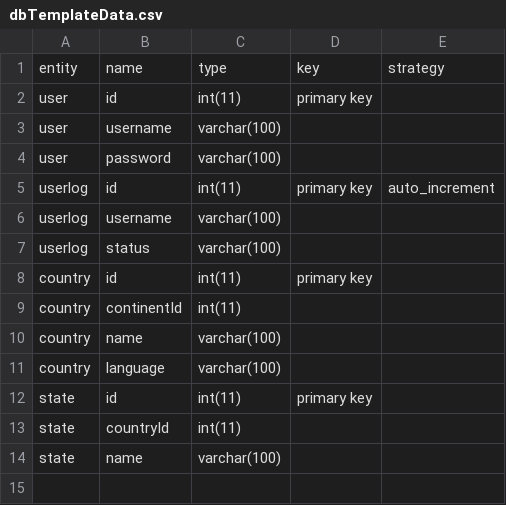
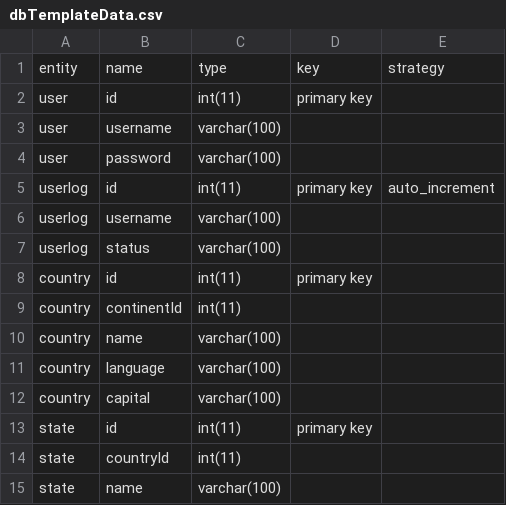
Before and after one commit to cghr/cghr-generator, a CSV file: testResources/mockData/dbTemplateData.csv, drawn as a sheet; the diff names each change by its address in the sheet, - before the commit and + after, or states it on an @@ line.

```diff
--- a/testResources/mockData/dbTemplateData.csv
+++ b/testResources/mockData/dbTemplateData.csv
+row 12: country | capital | varchar(100)
```
Also changed, not shown: testResources/mockData/jsonSchemaTemplateData.csv, 10 other files.
